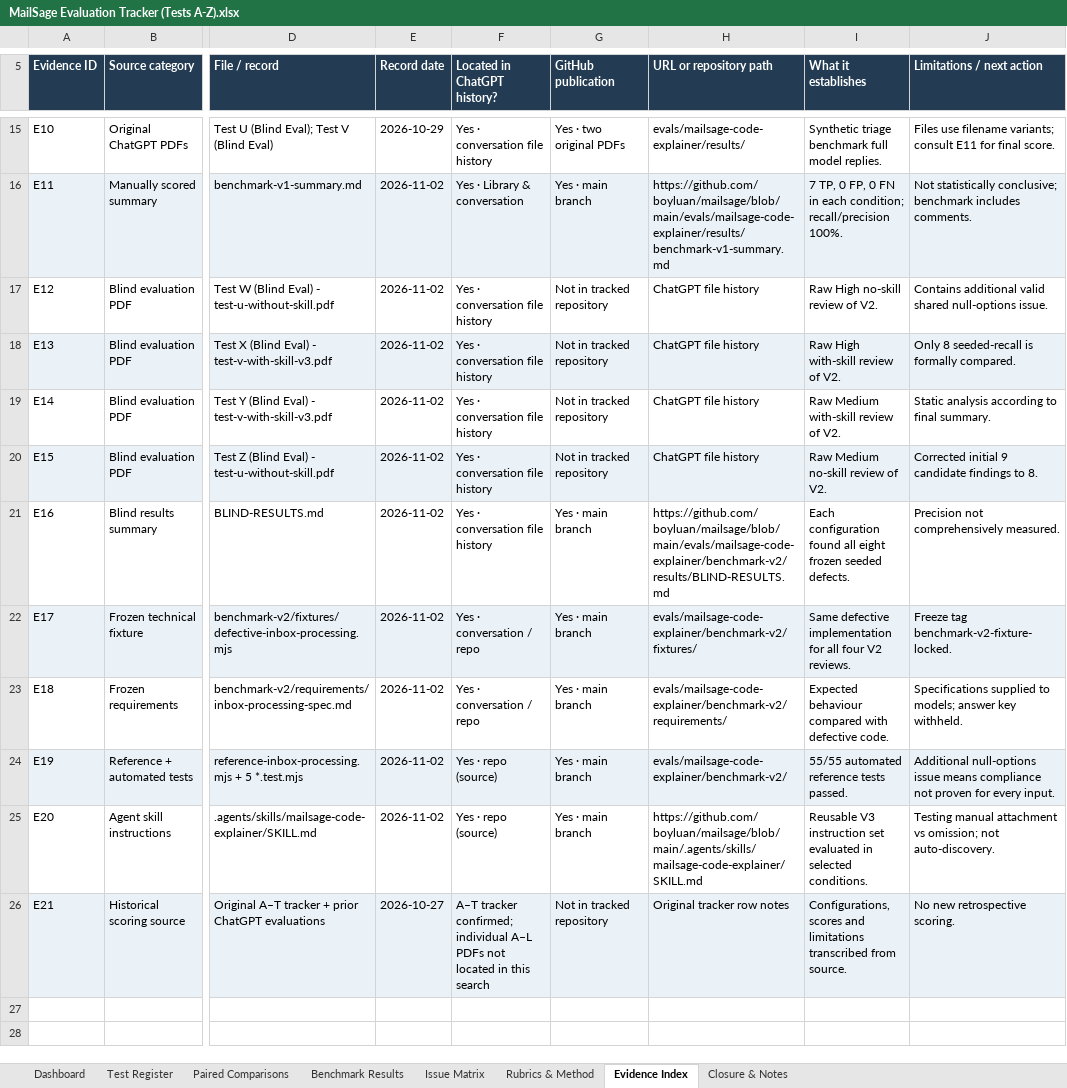
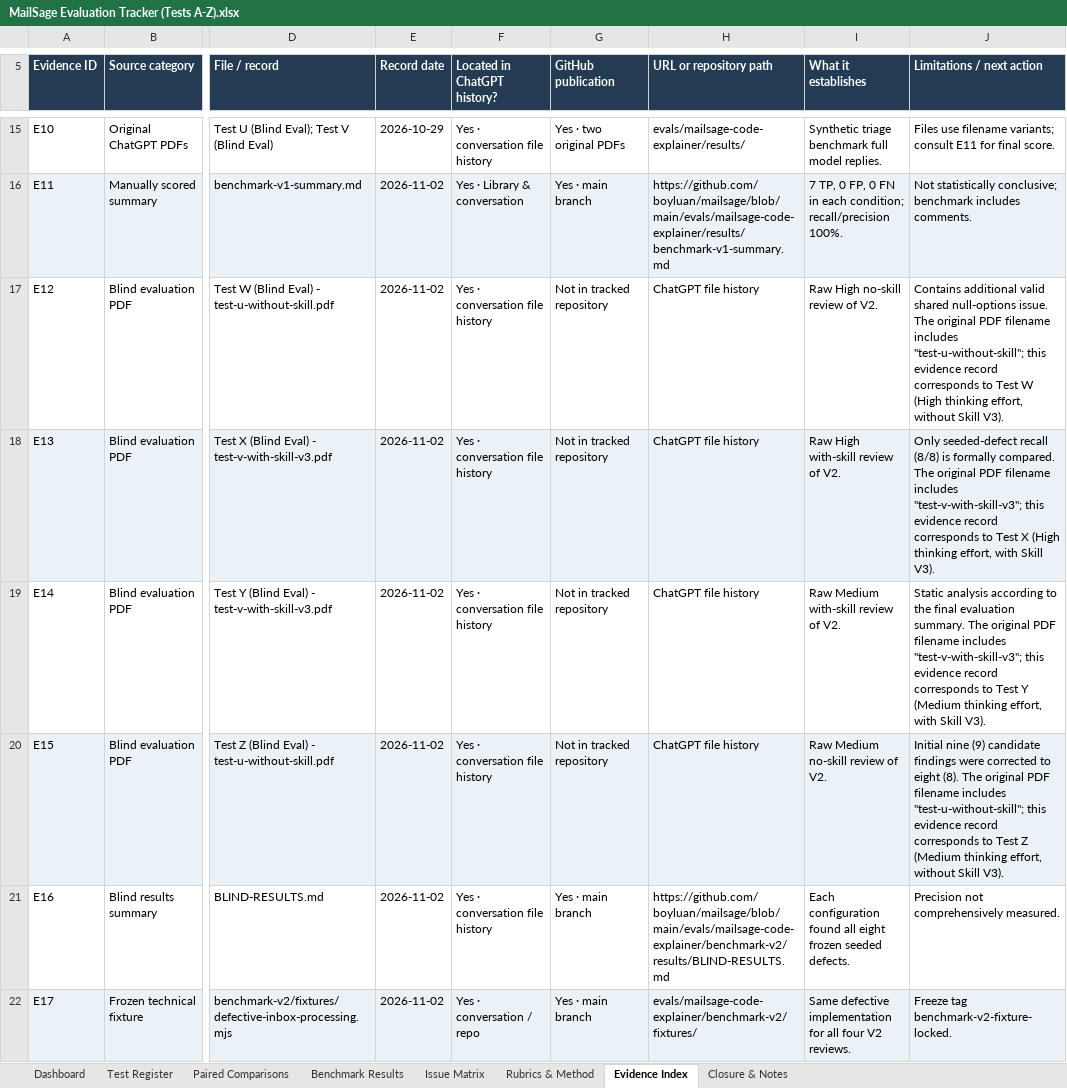
Before and after one commit to boyluan/mailsage, an Excel workbook: evals/mailsage-code-explainer/results/MailSage Evaluation Tracker (Tests A-Z).xlsx, sheet Evidence Index, drawn as a sheet; only a part is shown, gaps mark what is left out; the shorter side is filled out with more unchanged rows; values as stored, in another font and other column widths than the file's, no borders; charts and pictures and table styles not drawn; the diff names each change by its address in the sheet, - before the commit and + after, or states it on an @@ line.

Commit message:
Add validated MailSage Tests A-Z evaluation data and CSV export script

```diff
--- a/evals/mailsage-code-explainer/results/MailSage Evaluation Tracker (Tests A-Z).xlsx (sheet Evidence Index)
+++ b/evals/mailsage-code-explainer/results/MailSage Evaluation Tracker (Tests A-Z).xlsx (sheet Evidence Index)
-J17 (Limitations / next action): …null-options issue.
+J17 (Limitations / next action): …null-options issue. The original PDF filename includes "test-u-without-skill"; this evidence record corresponds to Test W (High thinking effort, without Skill V3).
-J18 (Limitations / next action): Only 8 seeded-recall is formally compared.
+J18 (Limitations / next action): Only seeded-defect recall (8/8) is formally compared. The original PDF filename includes "test-v-with-skill-v3"; this evidence record corresponds to Test X (High thinking effort, with Skill V3).
-J19 (Limitations / next action): …according to final summary.
+J19 (Limitations / next action): …according to the final evaluation summary. The original PDF filename includes "test-v-with-skill-v3"; this evidence record corresponds to Test Y (Medium thinking effort, with Skill V3).
-J20 (Limitations / next action): Corrected initial 9 candidate findings to 8.
+J20 (Limitations / next action): Initial nine (9) candidate findings were corrected to eight (8). The original PDF filename includes "test-u-without-skill"; this evidence record corresponds to Test Z (Medium thinking effort, without Skill V3).
```
Also changed, not shown: 8 other files.
